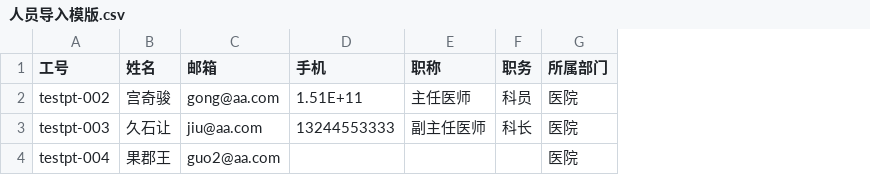
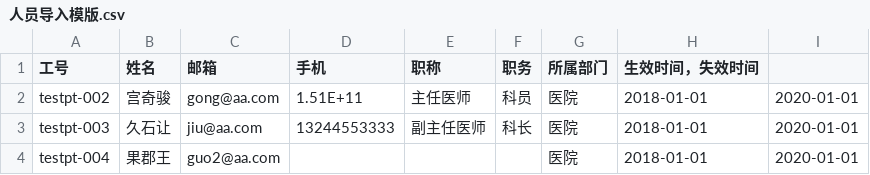
Before and after one commit to l397051926/before-tmp, a CSV file: platformWeb/src/main/resources/update/人员导入模版.csv, drawn as a sheet; the diff names each change by its address in the sheet, - before the commit and + after, or states it on an @@ line.

```diff
--- a/platformWeb/src/main/resources/update/人员导入模版.csv
+++ b/platformWeb/src/main/resources/update/人员导入模版.csv
+column H (生效时间，失效时间), rows 2-4: all 2018-01-01
+column I, rows 2-4: all 2020-01-01
```
Also changed, not shown: 19 other files.
